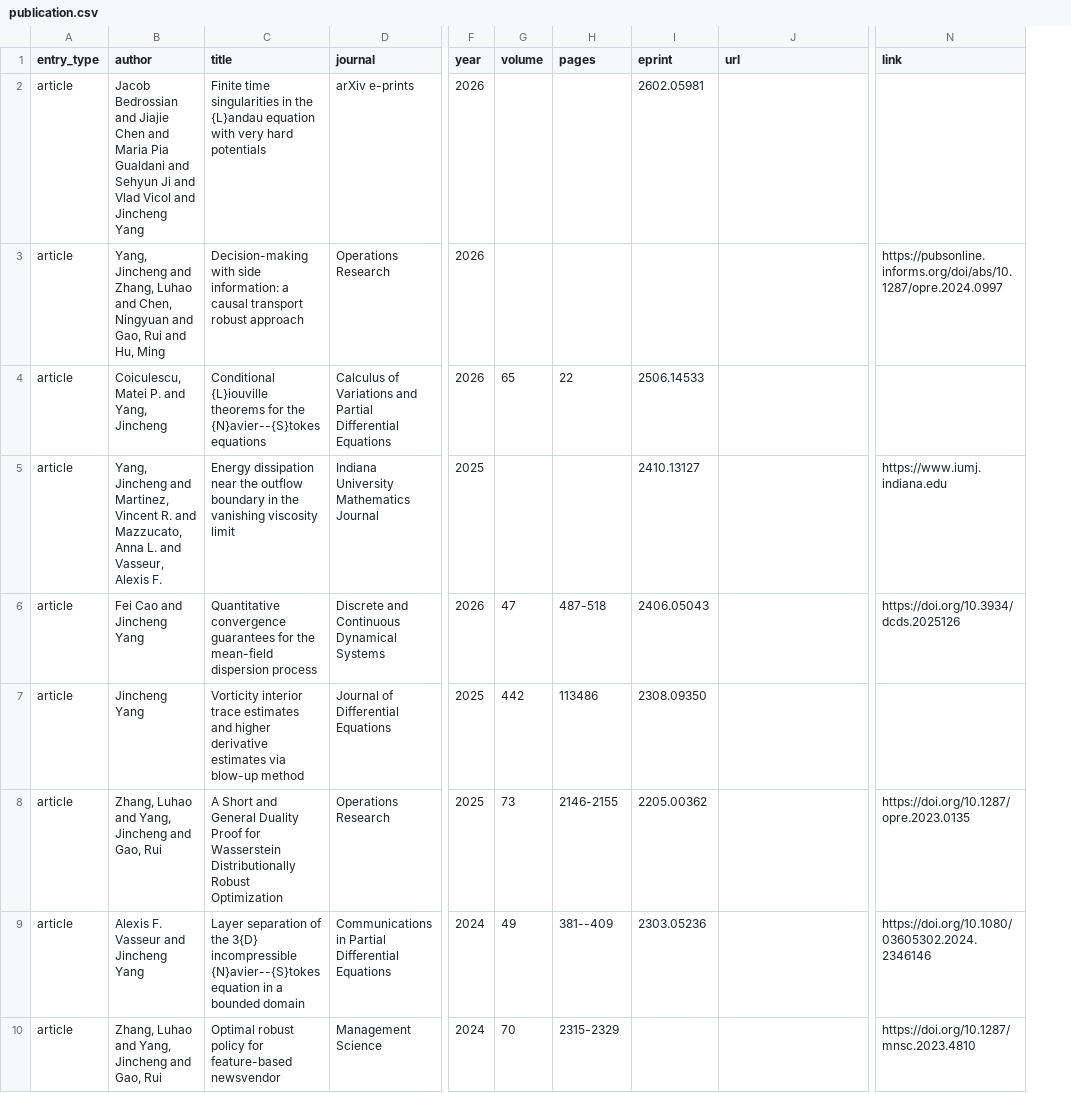
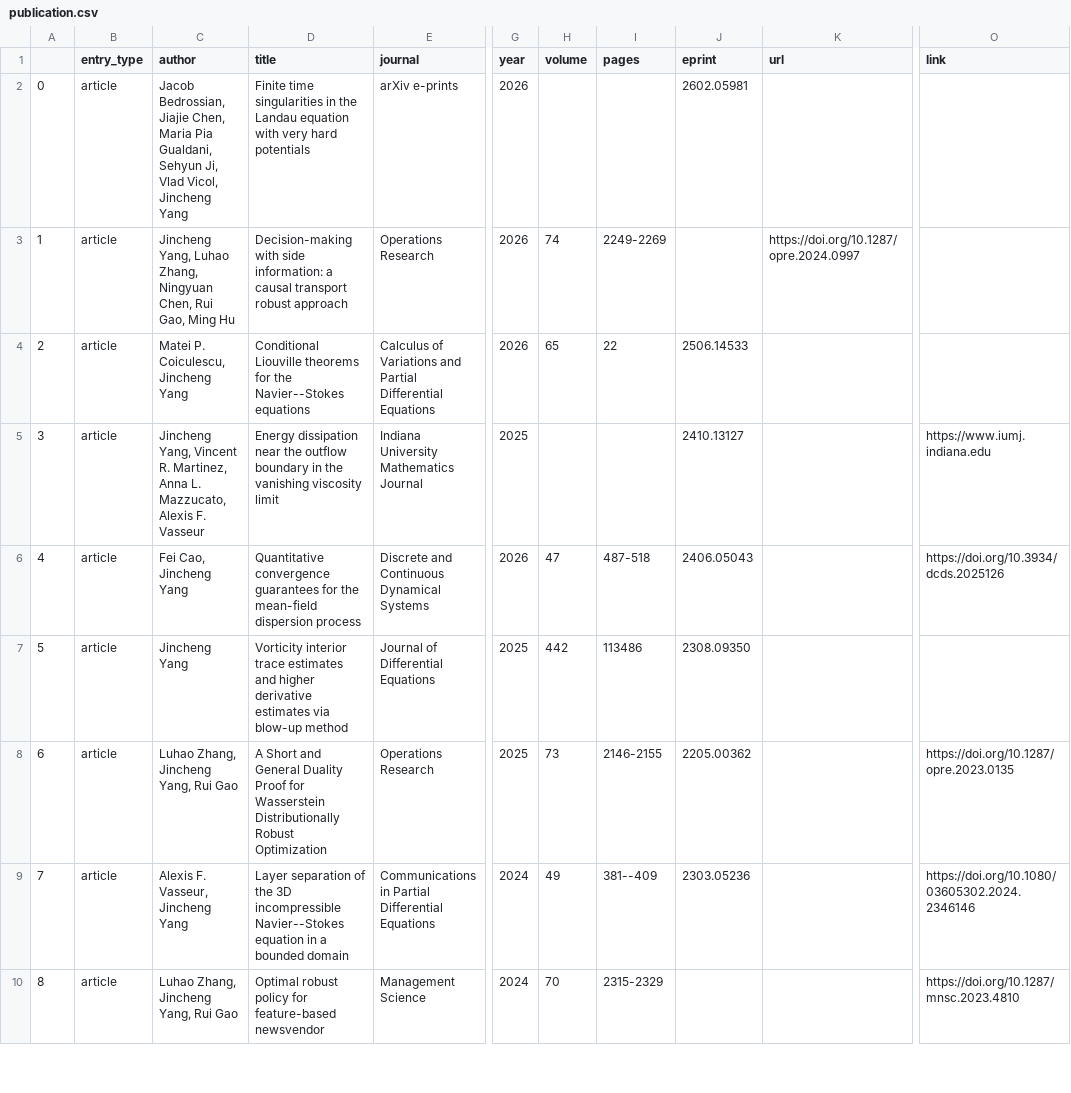
Before and after one commit to jincheng-yang/jincheng-yang.github.io, a CSV file: _data/publication.csv, drawn as a sheet; only a part is shown, gaps mark what is left out; addresses are those after the commit; the diff covers the shown part only; the diff names each change by its address in the sheet, - before the commit and + after, or states it on an @@ line.

Commit message:
update publications and talks

```diff
--- a/_data/publication.csv
+++ b/_data/publication.csv
+column A, rows 2-10: 0 | 1 | 2 | 3 | 4 | 5 | 6 | 7 | 8
-C2 (author): Jacob Bedrossian and Jiajie Chen and Maria Pia Gualdani and Sehyun Ji and Vlad Vicol and Jincheng Yang
+C2 (author): Jacob Bedrossian, Jiajie Chen, Maria Pia Gualdani, Sehyun Ji, Vlad Vicol, Jincheng Yang
-D2 (title): …in the {L}andau equation with…
+D2 (title): …in the Landau equation with…
-C3 (author): Yang, Jincheng and Zhang, Luhao and Chen, Ningyuan and Gao, Rui and Hu, Ming
+C3 (author): Jincheng Yang, Luhao Zhang, Ningyuan Chen, Rui Gao, Ming Hu
-H3 (volume): (empty)
+H3 (volume): 74
-I3 (pages): (empty)
+I3 (pages): 2249-2269
-K3 (url): (empty)
+K3 (url): https://doi.org/10.1287/opre.2024.0997
-O3 (link): https://pubsonline.informs.org/doi/abs/10.1287/opre.2024.0997
+O3 (link): (empty)
-C4 (author): Coiculescu, Matei P. and Yang, Jincheng
+C4 (author): Matei P. Coiculescu, Jincheng Yang
-D4 (title): Conditional {L}iouville theorems for the {N}avier--{S}tokes equations
+D4 (title): Conditional Liouville theorems for the Navier--Stokes equations
-C5 (author): Yang, Jincheng and Martinez, Vincent R. and Mazzucato, Anna L. and Vasseur, Alexis F.
+C5 (author): Jincheng Yang, Vincent R. Martinez, Anna L. Mazzucato, Alexis F. Vasseur
-C6 (author): Fei Cao and Jincheng Yang
+C6 (author): Fei Cao, Jincheng Yang
-C8 (author): Zhang, Luhao and Yang, Jincheng and Gao, Rui
+C8 (author): Luhao Zhang, Jincheng Yang, Rui Gao
-C9 (author): Alexis F. Vasseur and Jincheng Yang
+C9 (author): Alexis F. Vasseur, Jincheng Yang
-D9 (title): …of the 3{D} incompressible {N}avier--{S}tokes equation in…
+D9 (title): …of the 3D incompressible Navier--Stokes equation in…
-C10 (author): Zhang, Luhao and Yang, Jincheng and Gao, Rui
+C10 (author): Luhao Zhang, Jincheng Yang, Rui Gao
```
Also changed, not shown: 13 edited cells elsewhere in this file, 10 other files.
